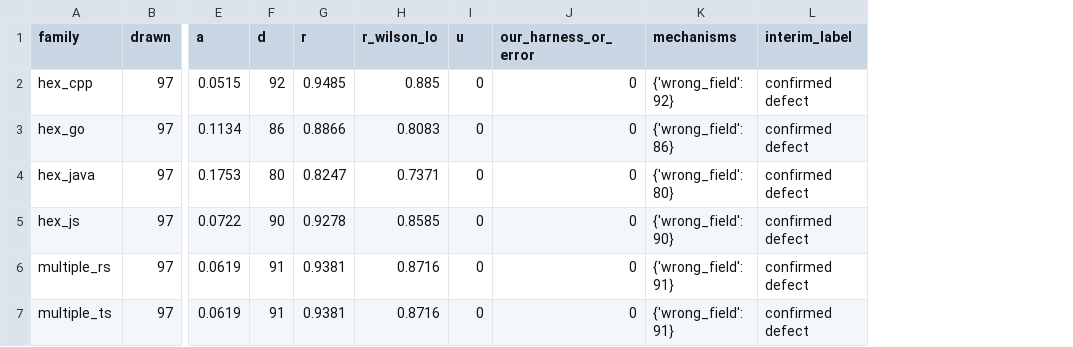
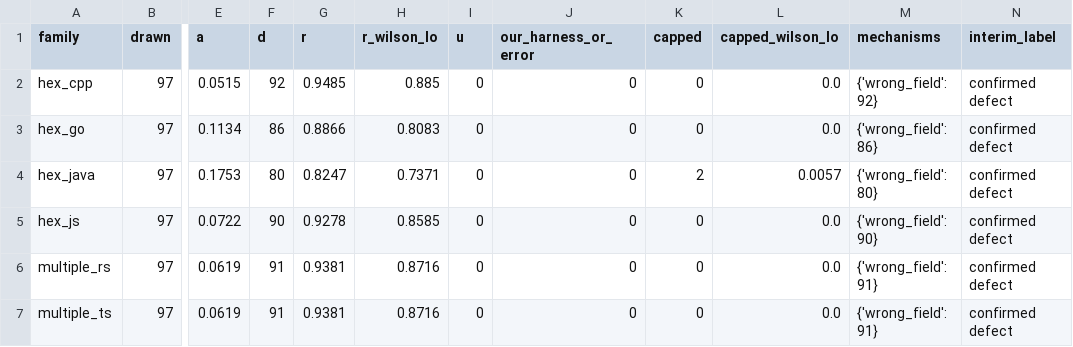
Before and after one commit to venu284/LLM_Comparison, a CSV file: router/experiments/out/s1_7_interim_2b.csv, drawn as a sheet; only a part is shown, gaps mark what is left out; the diff names each change by its address in the sheet, - before the commit and + after, or states it on an @@ line.

Commit message:
S1.7: lcb kept-subset sample (stream 140, Amendment 7; a = 94/96, capped 37/97); decision D: 32 of 40 unexplained main-sample cells reassigned with evidence (block_libs probes, LCB public-only, HumanEval base, our_harness), 8 remain; Amendment 6 applied in the interim labels

```diff
--- a/router/experiments/out/s1_7_interim_2b.csv
+++ b/router/experiments/out/s1_7_interim_2b.csv
+column K (capped), rows 2-7: 0 | 0 | 2 | 0 | 0 | 0
+column L (capped_wilson_lo), rows 2-7: 0.0 | 0.0 | 0.0057 | 0.0 | 0.0 | 0.0
```
Also changed, not shown: router/experiments/out/s1_7_interim_2a.csv, router/experiments/out/s1_7_mechanisms_2a.csv, 20 other files.
